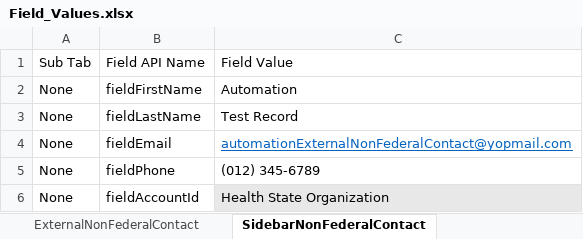
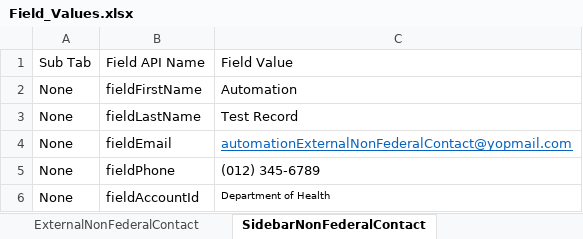
Before and after one commit to DilipHatagale-REISys/govgrants-framework-automation-fw-classic-flows, an Excel workbook: src/main/resources/Field_Values.xlsx, sheet SidebarNonFederalContact, drawn as a sheet; values as stored, in another font and other column widths than the file's, no borders; the diff names each change by its address in the sheet, - before the commit and + after, or states it on an @@ line.

```diff
--- a/src/main/resources/Field_Values.xlsx (sheet SidebarNonFederalContact)
+++ b/src/main/resources/Field_Values.xlsx (sheet SidebarNonFederalContact)
-C6: Health State Organization
+C6: Department of Health
-C6 fill: #E8E8E8
+C6 fill: none, text size: smaller
```
Also changed, not shown: sheet OpportunityDetails, sheet ExternalNonFederalContact, sheet ExternalFederalContact, 3 other files.
